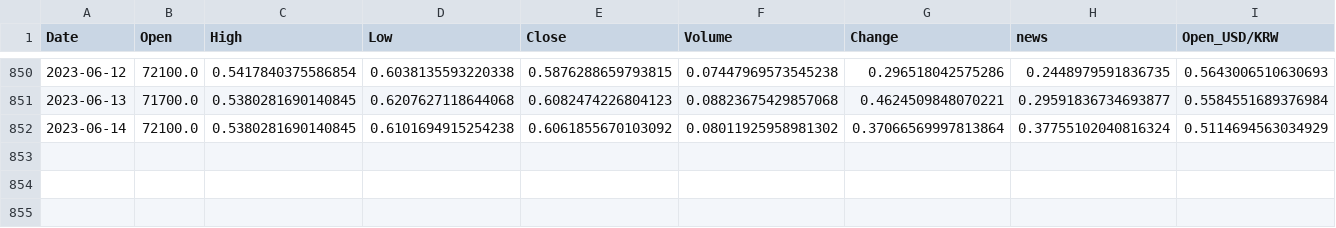
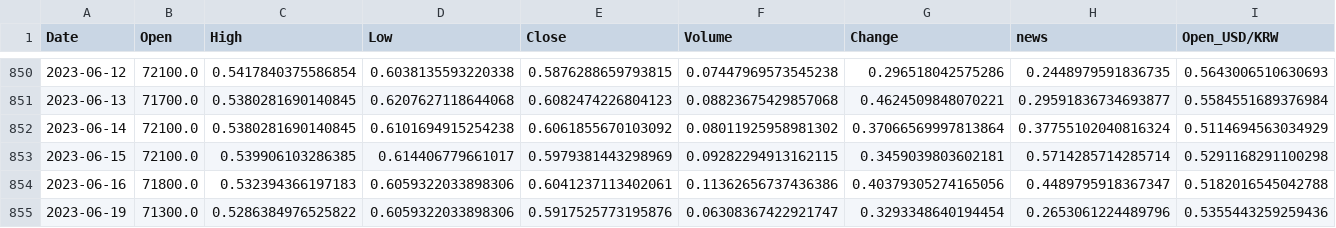
Before and after one commit to Lucete28/TradeTrend, a CSV file: data/005930_raw.csv, drawn as a sheet; only a part is shown, gaps mark what is left out; rows hold the shown columns only; the diff names each change by its address in the sheet, - before the commit and + after, or states it on an @@ line.

```diff
--- a/data/005930_raw.csv
+++ b/data/005930_raw.csv
+row 853: 2023-06-15 | 72100.0 | 0.539906103286385 | 0.614406779661017 | 0.5979381443298969 | 0.09282294913162115 | 0.3459039803602181 | 0.5714285714285714 | 0.5291168291100298
+row 854: 2023-06-16 | 71800.0 | 0.532394366197183 | 0.6059322033898306 | 0.6041237113402061 | 0.11362656737436386 | 0.40379305274165056 | 0.4489795918367347 | 0.5182016545042788
+row 855: 2023-06-19 | 71300.0 | 0.5286384976525822 | 0.6059322033898306 | 0.5917525773195876 | 0.06308367422921747 | 0.3293348640194454 | 0.2653061224489796 | 0.5355443259259436
```
Also changed, not shown: data/005930_temp.csv, data/Accuracy.csv, 3 other files.
